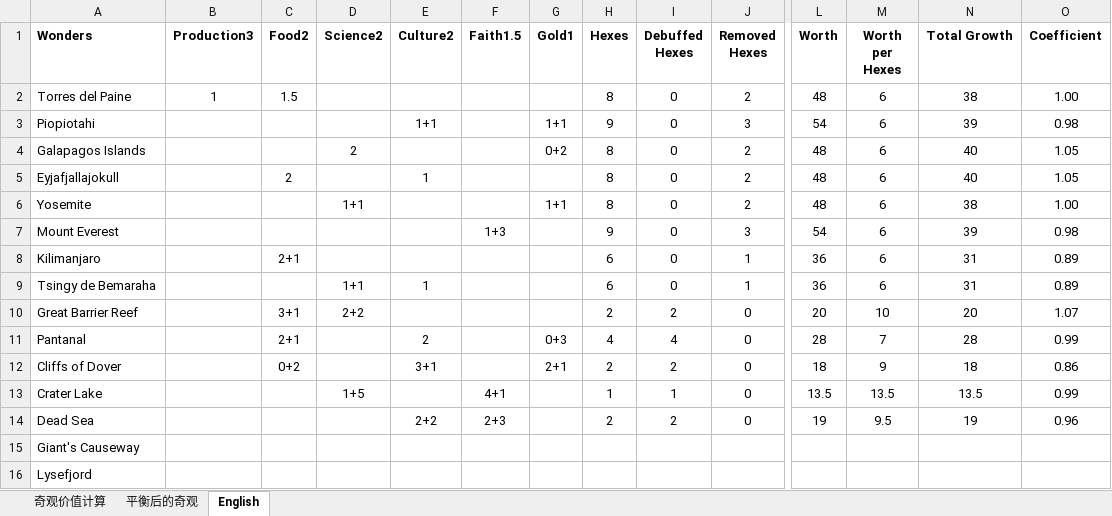
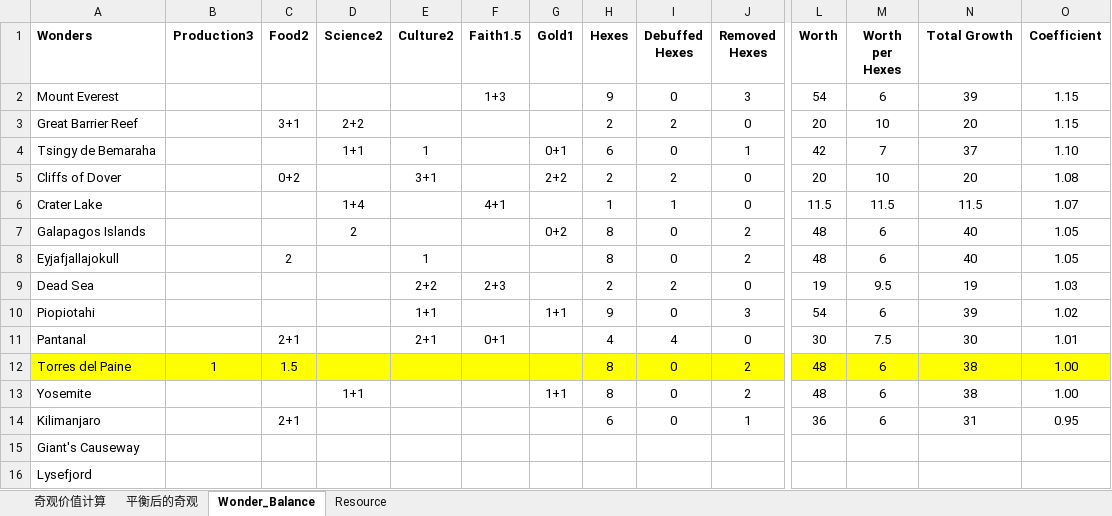
Before and after one commit to EvolSknaht/Civ6Balanced, an Excel workbook: 文明6奇观价值计算-Civ6WonderWorthCalculation.xlsx, sheet Wonder_Balance, drawn as a sheet; only a part is shown, gaps mark what is left out; values as stored, in another font and other column widths than the file's, no borders; removed rows and columns are numbered as before the commit, all else as after; rows hold the shown columns only; the diff names each change by its address in the sheet, - before the commit and + after, or states it on an @@ line.

```diff
--- a/文明6奇观价值计算-Civ6WonderWorthCalculation.xlsx (sheet Wonder_Balance)
+++ b/文明6奇观价值计算-Civ6WonderWorthCalculation.xlsx (sheet Wonder_Balance)
-sheet tab: English
+sheet tab: Wonder_Balance
+sheet tab: Resource
-A2 (Wonders): Piopiotahi
+A2 (Wonders): Mount Everest
-E2 (Culture2): 1+1
+E2 (Culture2): (empty)
-F2 (Faith1.5): (empty)
+F2 (Faith1.5): 1+3
-G2 (Gold1): 1+1
+G2 (Gold1): (empty)
-O2 (Coefficient): 0.98
+O2 (Coefficient): 1.15
+row 3: Great Barrier Reef |  | 3+1 | 2+2 |  |  |  | 2 | 2 | 0 | 20 | 10 | 20 | 1.15
+row 4: Tsingy de Bemaraha |  |  | 1+1 | 1 |  | 0+1 | 6 | 0 | 1 | 42 | 7 | 37 | 1.10
+row 5: Cliffs of Dover |  | 0+2 |  | 3+1 |  | 2+2 | 2 | 2 | 0 | 20 | 10 | 20 | 1.08
+row 6: Crater Lake |  |  | 1+4 |  | 4+1 |  | 1 | 1 | 0 | 11.5 | 11.5 | 11.5 | 1.07
+row 9: Dead Sea |  |  |  | 2+2 | 2+3 |  | 2 | 2 | 0 | 19 | 9.5 | 19 | 1.03
+row 10: Piopiotahi |  |  |  | 1+1 |  | 1+1 | 9 | 0 | 3 | 54 | 6 | 39 | 1.02
+row 11: Pantanal |  | 2+1 |  | 2+1 | 0+1 |  | 4 | 4 | 0 | 30 | 7.5 | 30 | 1.01
@@ row 2 moved to row 12: Torres del Paine @@
-row 7: Mount Everest |  |  |  |  | 1+3 |  | 9 | 0 | 3 | 54 | 6 | 39 | 0.98
-O14 (Coefficient): 0.89
+O14 (Coefficient): 0.95
-row 9: Tsingy de Bemaraha |  |  | 1+1 | 1 |  |  | 6 | 0 | 1 | 36 | 6 | 31 | 0.89
-row 10: Great Barrier Reef |  | 3+1 | 2+2 |  |  |  | 2 | 2 | 0 | 20 | 10 | 20 | 1.07
-row 11: Pantanal |  | 2+1 |  | 2 |  | 0+3 | 4 | 4 | 0 | 28 | 7 | 28 | 0.99
-row 12: Cliffs of Dover |  | 0+2 |  | 3+1 |  | 2+1 | 2 | 2 | 0 | 18 | 9 | 18 | 0.86
-row 13: Crater Lake |  |  | 1+5 |  | 4+1 |  | 1 | 1 | 0 | 13.5 | 13.5 | 13.5 | 0.99
-row 14: Dead Sea |  |  |  | 2+2 | 2+3 |  | 2 | 2 | 0 | 19 | 9.5 | 19 | 0.96
```
Also changed, not shown: sheet 平衡后的奇观, formulas that keep their value, 5 other files.
